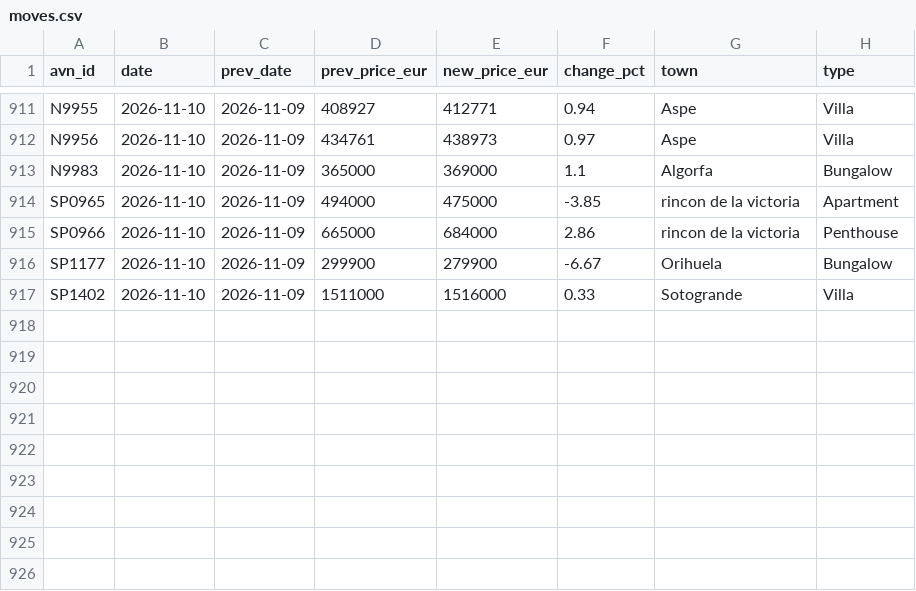
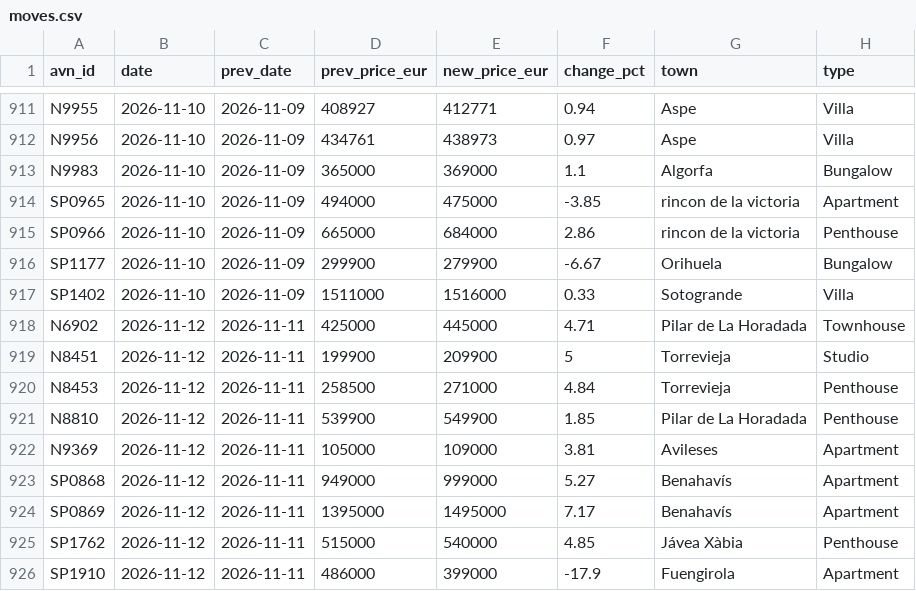
Before and after one commit to HenrikKolstad/avena-terminal, a CSV file: public/open-data/moves.csv, drawn as a sheet; only a part is shown, gaps mark what is left out; the diff names each change by its address in the sheet, - before the commit and + after, or states it on an @@ line.

Commit message:
chore(corpus): nightly open-data rebuild [skip ci]

```diff
--- a/public/open-data/moves.csv
+++ b/public/open-data/moves.csv
+row 918: N6902 | 2026-11-12 | 2026-11-11 | 425000 | 445000 | 4.71 | Pilar de La Horadada | Townhouse
+row 919: N8451 | 2026-11-12 | 2026-11-11 | 199900 | 209900 | 5 | Torrevieja | Studio
+row 920: N8453 | 2026-11-12 | 2026-11-11 | 258500 | 271000 | 4.84 | Torrevieja | Penthouse
+row 921: N8810 | 2026-11-12 | 2026-11-11 | 539900 | 549900 | 1.85 | Pilar de La Horadada | Penthouse
+row 922: N9369 | 2026-11-12 | 2026-11-11 | 105000 | 109000 | 3.81 | Avileses | Apartment
+row 923: SP0868 | 2026-11-12 | 2026-11-11 | 949000 | 999000 | 5.27 | Benahavís | Apartment
+row 924: SP0869 | 2026-11-12 | 2026-11-11 | 1395000 | 1495000 | 7.17 | Benahavís | Apartment
+row 925: SP1762 | 2026-11-12 | 2026-11-11 | 515000 | 540000 | 4.85 | Jávea Xàbia | Penthouse
+row 926: SP1910 | 2026-11-12 | 2026-11-11 | 486000 | 399000 | -17.9 | Fuengirola | Apartment
```
Also changed, not shown: public/open-data/movement-ledger.csv, public/open-data/tombstones.csv, 6 other files.
